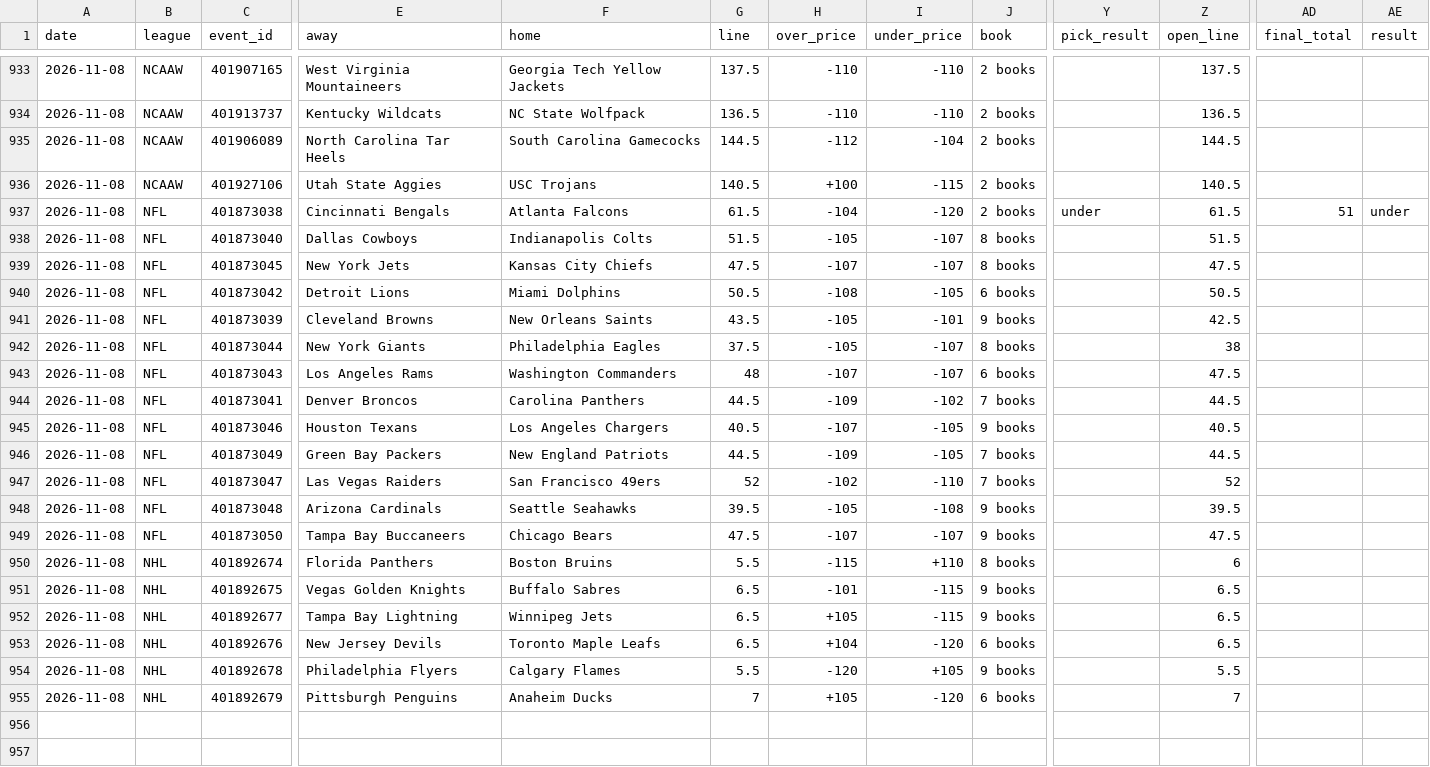
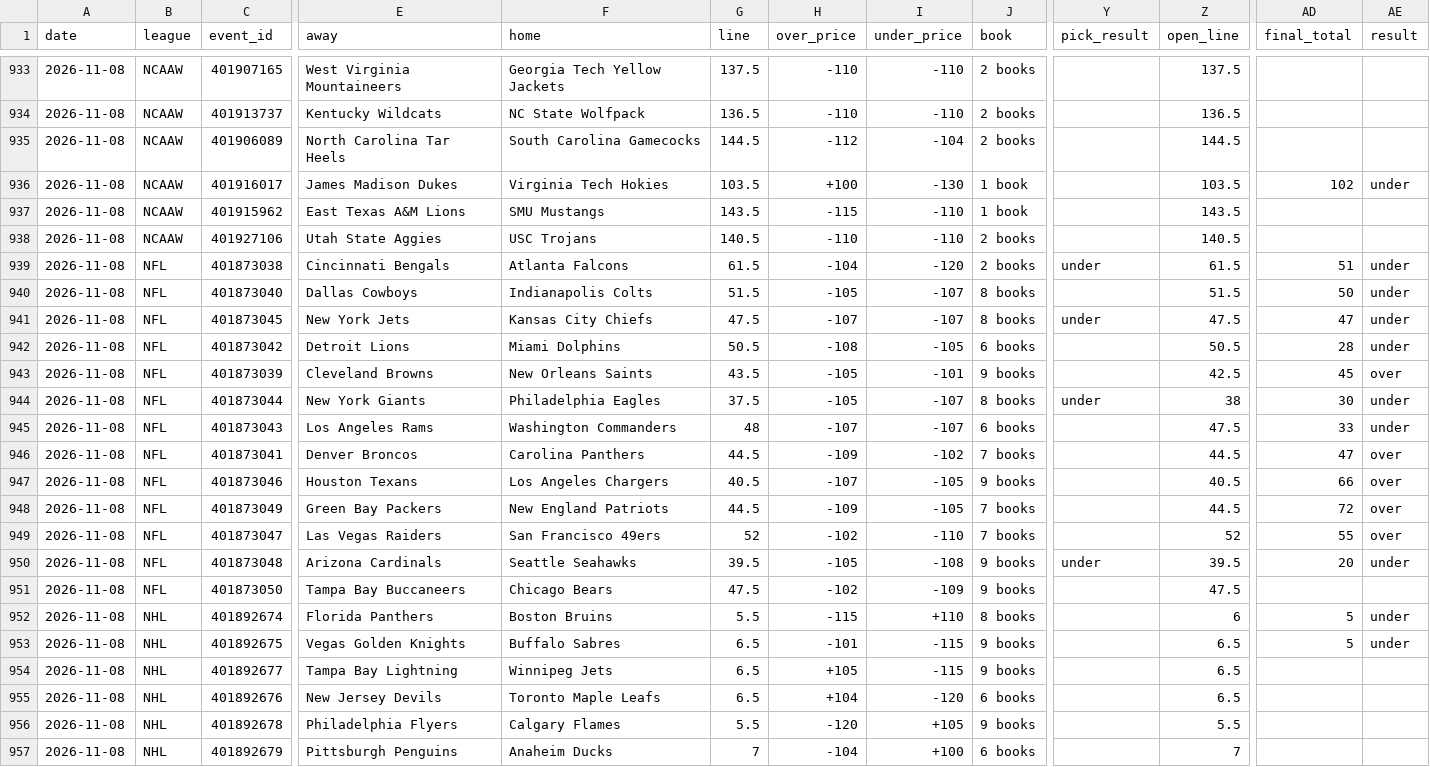
Before and after one commit to Silentprodigy-rnt/yugi-sb-bot-v2, a CSV file: docs/history.csv, drawn as a sheet; only a part is shown, gaps mark what is left out; addresses are those after the commit; rows hold the shown columns only; the diff covers the shown part only; the diff names each change by its address in the sheet, - before the commit and + after, or states it on an @@ line.

```diff
--- a/docs/history.csv
+++ b/docs/history.csv
+row 936: 2026-11-08 | NCAAW | 401916017 | James Madison Dukes | Virginia Tech Hokies | 103.5 | +100 | -130 | 1 book |  | 103.5 | 102 | under
+row 937: 2026-11-08 | NCAAW | 401915962 | East Texas A&M Lions | SMU Mustangs | 143.5 | -115 | -110 | 1 book |  | 143.5
-H938 (over_price): +100
+H938 (over_price): -110
-I938 (under_price): -115
+I938 (under_price): -110
-AD940 (final_total): (empty)
+AD940 (final_total): 50
-AE940:AE942 (result): (empty)
+AE940:AE942 (result): under
-Y941 (pick_result): (empty)
+Y941 (pick_result): under
-AD941 (final_total): (empty)
+AD941 (final_total): 47
-AD942 (final_total): (empty)
+AD942 (final_total): 28
-AD943 (final_total): (empty)
+AD943 (final_total): 45
-AE943 (result): (empty)
+AE943 (result): over
-Y944 (pick_result): (empty)
+Y944 (pick_result): under
-AD944 (final_total): (empty)
+AD944 (final_total): 30
-AE944:AE945 (result): (empty)
+AE944:AE945 (result): under
-AD945 (final_total): (empty)
+AD945 (final_total): 33
-AD946 (final_total): (empty)
+AD946 (final_total): 47
-AE946:AE949 (result): (empty)
+AE946:AE949 (result): over
-AD947 (final_total): (empty)
+AD947 (final_total): 66
-AD948 (final_total): (empty)
+AD948 (final_total): 72
-AD949 (final_total): (empty)
+AD949 (final_total): 55
-Y950 (pick_result): (empty)
+Y950 (pick_result): under
-AD950 (final_total): (empty)
+AD950 (final_total): 20
-AE950 (result): (empty)
+AE950 (result): under
-H951 (over_price): -107
+H951 (over_price): -102
-I951 (under_price): -107
+I951 (under_price): -109
-AD952:AD953 (final_total): (empty)
+AD952:AD953 (final_total): 5
-AE952:AE953 (result): (empty)
+AE952:AE953 (result): under
-H957 (over_price): +105
+H957 (over_price): -104
-I957 (under_price): -120
+I957 (under_price): +100
```
Also changed, not shown: 29 edited cells elsewhere in this file, 2 other files.
